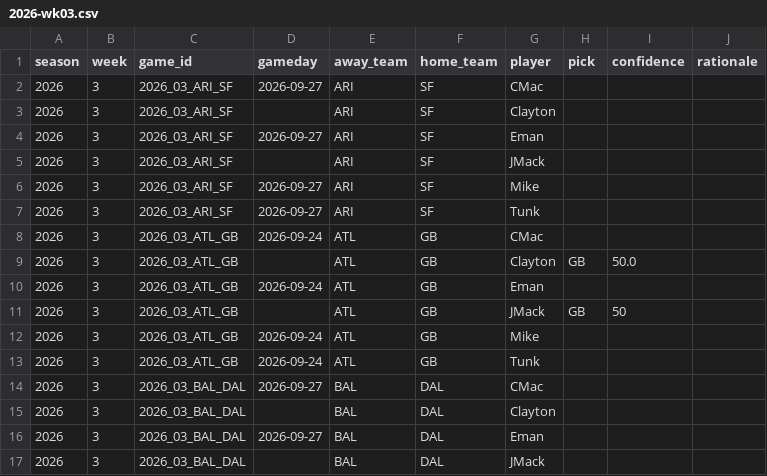
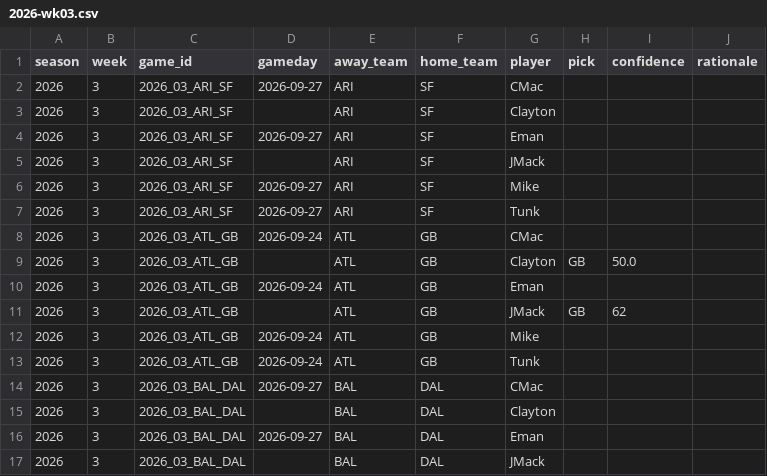
Before and after one commit to JimmyMick/nfl-pickem, a CSV file: predictions/picks/2026-wk03.csv, drawn as a sheet; only a part is shown.

Commit message:
picks: JMack 2026 wk03

```diff
--- a/predictions/picks/2026-wk03.csv
+++ b/predictions/picks/2026-wk03.csv
@@ -10,3 +10,3 @@ season,week,game_id,gameday,away_team,home_team,player,pick,confidence,rationale
 2026,3,2026_03_ATL_GB,2026-09-24,ATL,GB,Eman,,,
-2026,3,2026_03_ATL_GB,,ATL,GB,JMack,GB,50,
+2026,3,2026_03_ATL_GB,,ATL,GB,JMack,GB,62,
 2026,3,2026_03_ATL_GB,2026-09-24,ATL,GB,Mike,,,
```
